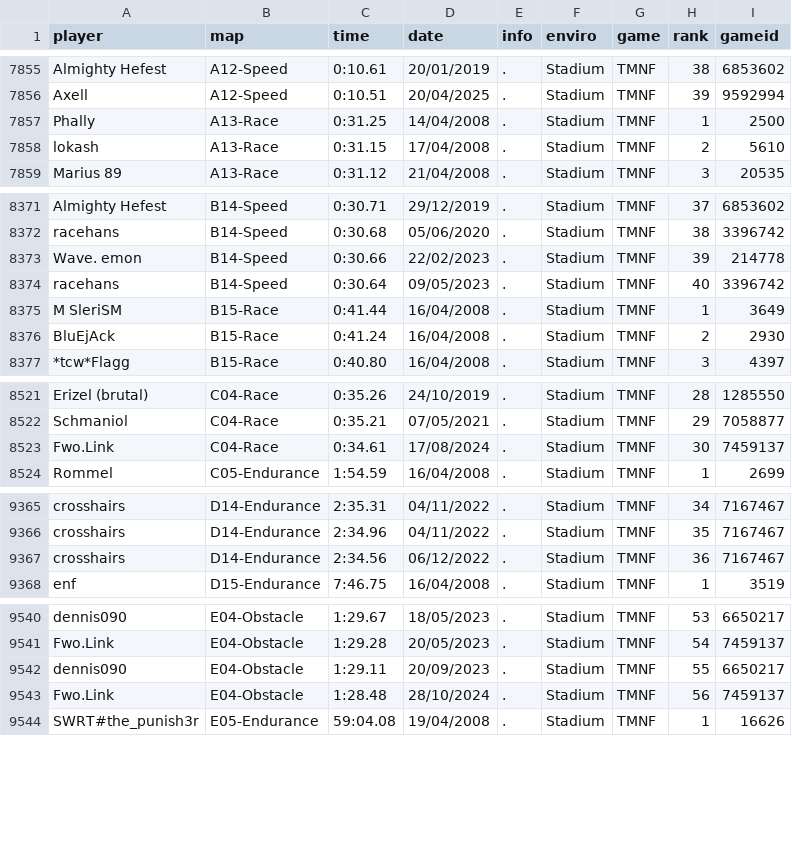
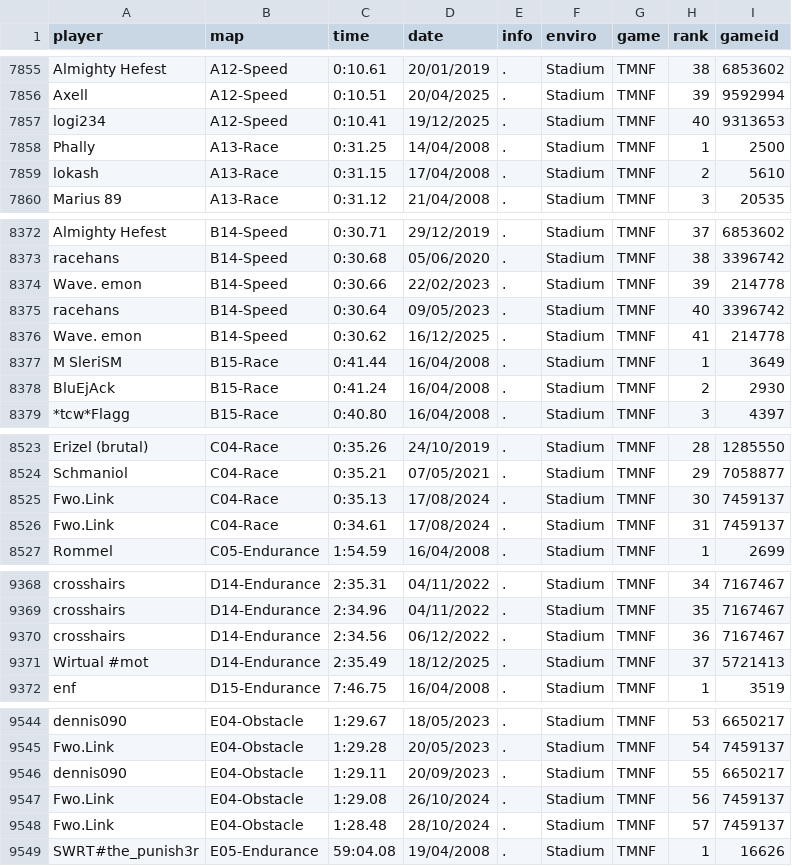
Before and after one commit to Loupphok/TWRC, a CSV file: data/WRDb.csv, drawn as a sheet; only a part is shown, gaps mark what is left out.

Commit message:
Update WRDb.csv

```diff
--- a/data/WRDb.csv
+++ b/data/WRDb.csv
@@ -7856,2 +7856,3 @@ Almighty Hefest;A12-Speed;0:10.61;20/01/2019;.;Stadium;TMNF;38;6853602
 Axell;A12-Speed;0:10.51;20/04/2025;.;Stadium;TMNF;39;9592994
+logi234;A12-Speed;0:10.41;19/12/2025;.;Stadium;TMNF;40;9313653
 Phally;A13-Race;0:31.25;14/04/2008;.;Stadium;TMNF;1;2500
@@ -8374,2 +8375,3 @@ Wave. emon;B14-Speed;0:30.66;22/02/2023;.;Stadium;TMNF;39;214778
 racehans;B14-Speed;0:30.64;09/05/2023;.;Stadium;TMNF;40;3396742
+Wave. emon;B14-Speed;0:30.62;16/12/2025;.;Stadium;TMNF;41;214778
 M SleriSM;B15-Race;0:41.44;16/04/2008;.;Stadium;TMNF;1;3649
@@ -8522,3 +8524,4 @@ Erizel (brutal);C04-Race;0:35.26;24/10/2019;.;Stadium;TMNF;28;1285550
 Schmaniol;C04-Race;0:35.21;07/05/2021;.;Stadium;TMNF;29;7058877
-Fwo.Link;C04-Race;0:34.61;17/08/2024;.;Stadium;TMNF;30;7459137
+Fwo.Link;C04-Race;0:35.13;17/08/2024;.;Stadium;TMNF;30;7459137
+Fwo.Link;C04-Race;0:34.61;17/08/2024;.;Stadium;TMNF;31;7459137
 Rommel;C05-Endurance;1:54.59;16/04/2008;.;Stadium;TMNF;1;2699
@@ -9367,2 +9370,3 @@ crosshairs;D14-Endurance;2:34.96;04/11/2022;.;Stadium;TMNF;35;7167467
 crosshairs;D14-Endurance;2:34.56;06/12/2022;.;Stadium;TMNF;36;7167467
+Wirtual #mot;D14-Endurance;2:35.49;18/12/2025;.;Stadium;TMNF;37;5721413
 enf;D15-Endurance;7:46.75;16/04/2008;.;Stadium;TMNF;1;3519
@@ -9542,3 +9546,4 @@ Fwo.Link;E04-Obstacle;1:29.28;20/05/2023;.;Stadium;TMNF;54;7459137
 dennis090;E04-Obstacle;1:29.11;20/09/2023;.;Stadium;TMNF;55;6650217
-Fwo.Link;E04-Obstacle;1:28.48;28/10/2024;.;Stadium;TMNF;56;7459137
+Fwo.Link;E04-Obstacle;1:29.08;26/10/2024;.;Stadium;TMNF;56;7459137
+Fwo.Link;E04-Obstacle;1:28.48;28/10/2024;.;Stadium;TMNF;57;7459137
 SWRT#the_punish3r;E05-Endurance;59:04.08;19/04/2008;.;Stadium;TMNF;1;16626
```
